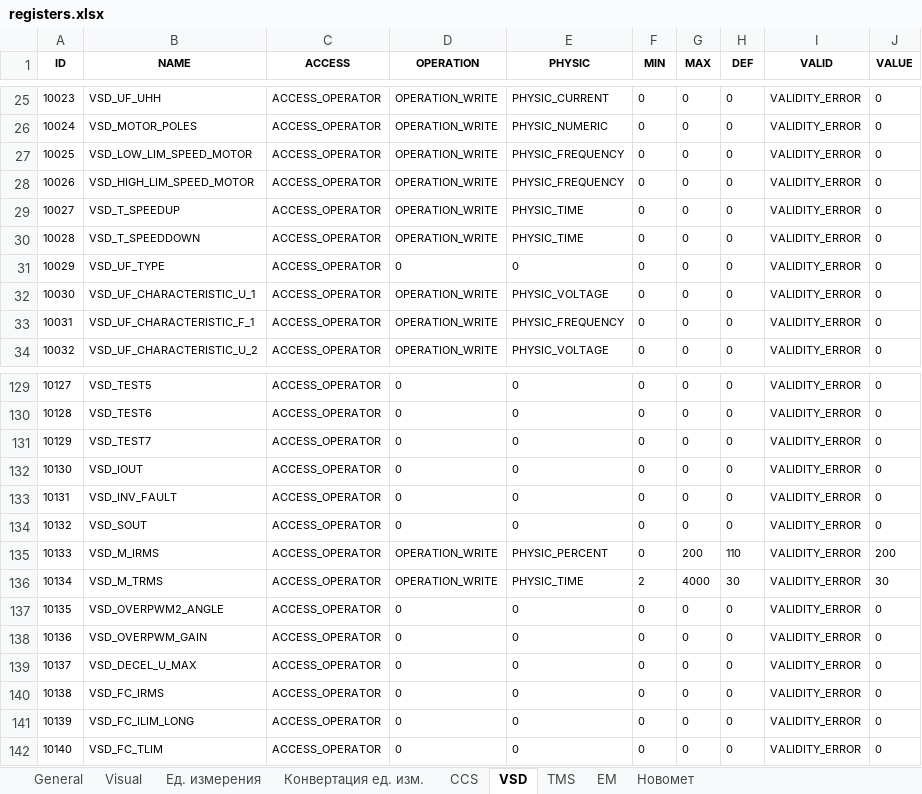
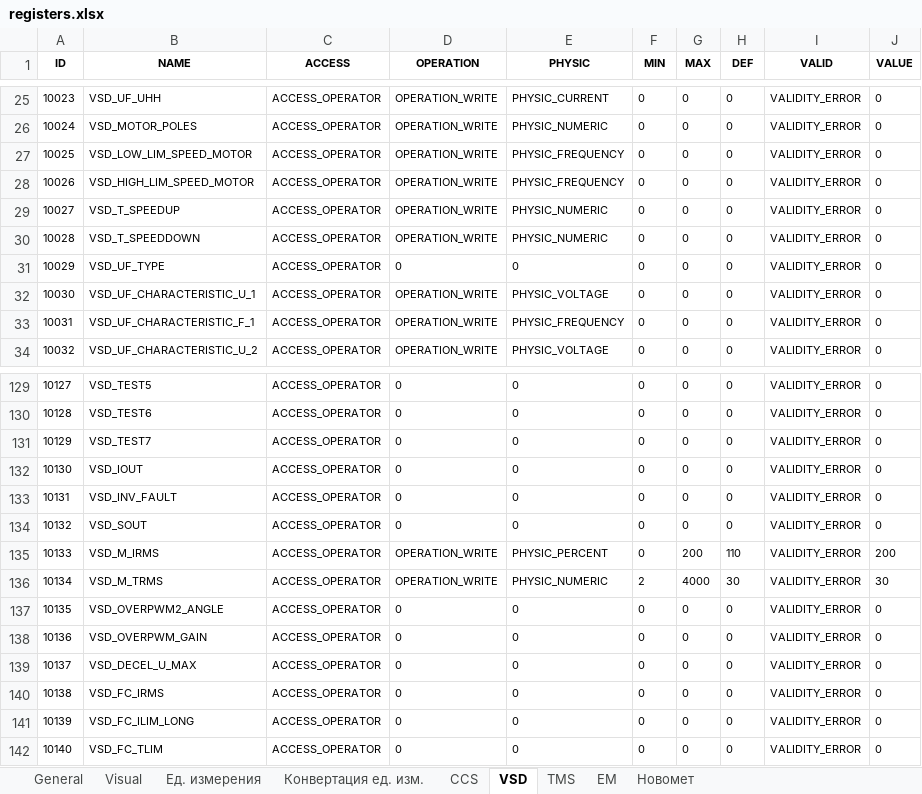
Before and after one commit to htoraby/STM32_Main, an Excel workbook: documentation/registers.xlsx, sheet VSD, drawn as a sheet; only a part is shown, gaps mark what is left out; values as stored, in another font and other column widths than the file's, no borders; the diff names each change by its address in the sheet, - before the commit and + after, or states it on an @@ line.

Commit message:
refact: pearameters type PHYSIC_TIME Параметры времени такие как например задержки срабатывания и даты и времени нужно разделить

```diff
--- a/documentation/registers.xlsx (sheet VSD)
+++ b/documentation/registers.xlsx (sheet VSD)
-E29:E30 (PHYSIC): PHYSIC_TIME
+E29:E30 (PHYSIC): PHYSIC_NUMERIC
-E136 (PHYSIC): PHYSIC_TIME
+E136 (PHYSIC): PHYSIC_NUMERIC
```
Also changed, not shown: sheet General, sheet CCS, sheet Visual, sheet TMS, 9 other files.
